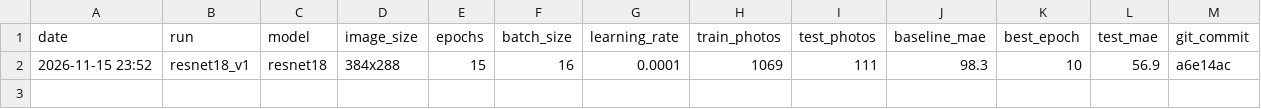
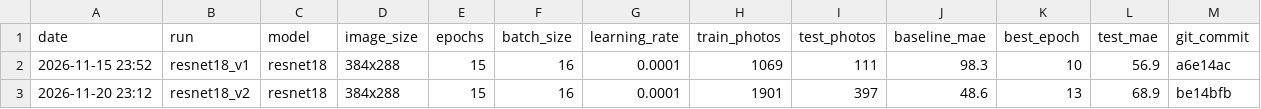
Before and after one commit to Darshit456/Water_bottle_level_detection_AIP, a CSV file: results/experiments.csv, drawn as a sheet.

Commit message:
Train and evaluate resnet18_v2 with new data

```diff
--- a/results/experiments.csv
+++ b/results/experiments.csv
@@ -2 +2,2 @@ date,run,model,image_size,epochs,batch_size,learning_rate,train_photos,test_phot
 2026-11-15 23:52,resnet18_v1,resnet18,384x288,15,16,0.0001,1069,111,98.3,10,56.9,a6e14ac
+2026-11-20 23:12,resnet18_v2,resnet18,384x288,15,16,0.0001,1901,397,48.6,13,68.9,be14bfb
```
Also changed, not shown: 11 other files.
